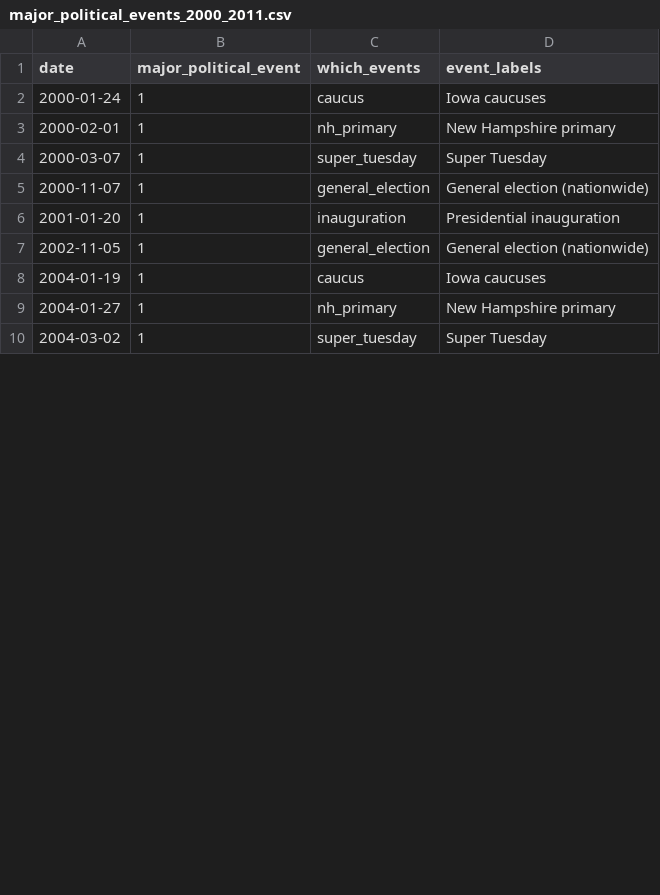
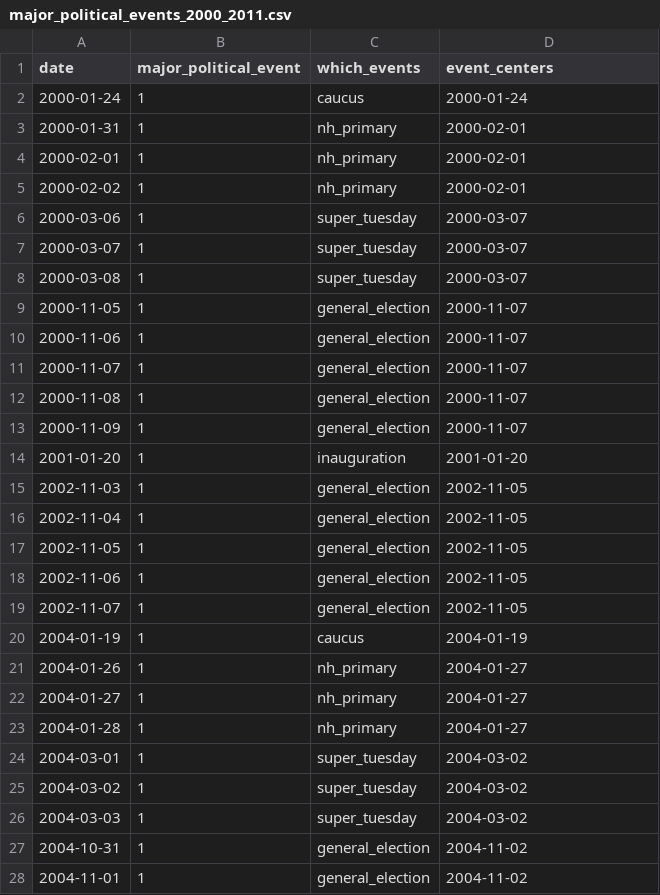
Before and after one commit to inesaltemir/Israel-Palestine, a CSV file: major_political_events_2000_2011.csv, drawn as a sheet; only a part is shown; the diff covers the shown part only.

Commit message:
major political events dataset (2000-2011)

```diff
--- a/major_political_events_2000_2011.csv
+++ b/major_political_events_2000_2011.csv
@@ -1,10 +1,28 @@
-date,major_political_event,which_events,event_labels
-2000-01-24,1,caucus,Iowa caucuses
-2000-02-01,1,nh_primary,New Hampshire primary
-2000-03-07,1,super_tuesday,Super Tuesday
-2000-11-07,1,general_election,General election (nationwide)
-2001-01-20,1,inauguration,Presidential inauguration
-2002-11-05,1,general_election,General election (nationwide)
-2004-01-19,1,caucus,Iowa caucuses
-2004-01-27,1,nh_primary,New Hampshire primary
-2004-03-02,1,super_tuesday,Super Tuesday
+date,major_political_event,which_events,event_centers
+2000-01-24,1,caucus,2000-01-24
+2000-01-31,1,nh_primary,2000-02-01
+2000-02-01,1,nh_primary,2000-02-01
+2000-02-02,1,nh_primary,2000-02-01
+2000-03-06,1,super_tuesday,2000-03-07
+2000-03-07,1,super_tuesday,2000-03-07
+2000-03-08,1,super_tuesday,2000-03-07
+2000-11-05,1,general_election,2000-11-07
+2000-11-06,1,general_election,2000-11-07
+2000-11-07,1,general_election,2000-11-07
+2000-11-08,1,general_election,2000-11-07
+2000-11-09,1,general_election,2000-11-07
+2001-01-20,1,inauguration,2001-01-20
+2002-11-03,1,general_election,2002-11-05
+2002-11-04,1,general_election,2002-11-05
+2002-11-05,1,general_election,2002-11-05
+2002-11-06,1,general_election,2002-11-05
+2002-11-07,1,general_election,2002-11-05
+2004-01-19,1,caucus,2004-01-19
+2004-01-26,1,nh_primary,2004-01-27
+2004-01-27,1,nh_primary,2004-01-27
+2004-01-28,1,nh_primary,2004-01-27
+2004-03-01,1,super_tuesday,2004-03-02
+2004-03-02,1,super_tuesday,2004-03-02
+2004-03-03,1,super_tuesday,2004-03-02
+2004-10-31,1,general_election,2004-11-02
+2004-11-01,1,general_election,2004-11-02
```
Also changed, not shown: 18 added rows and 9 edited cells elsewhere in this file.
